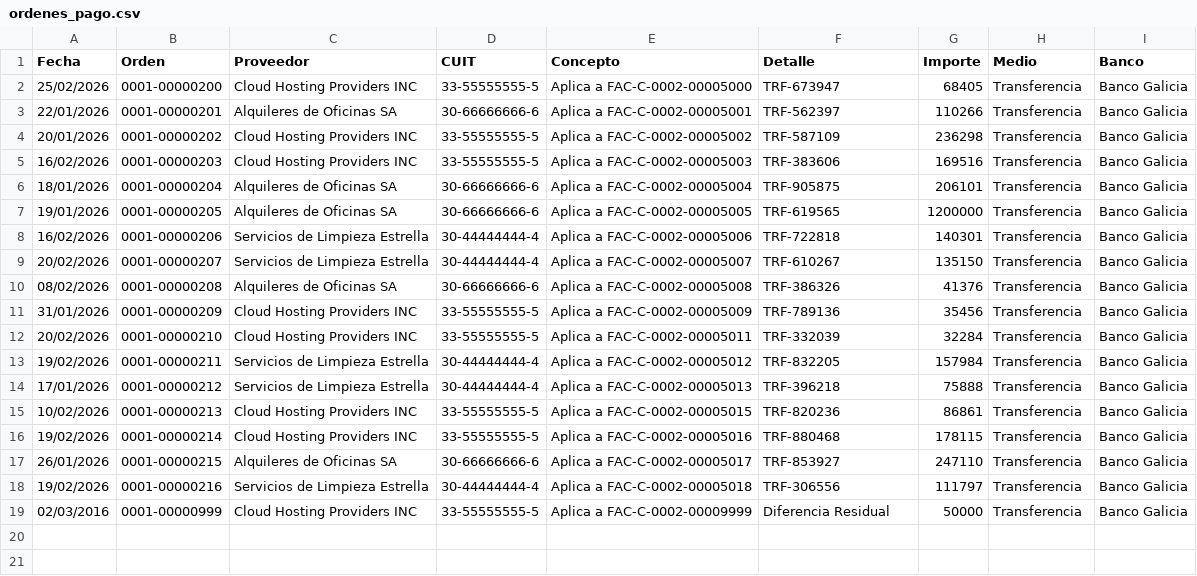
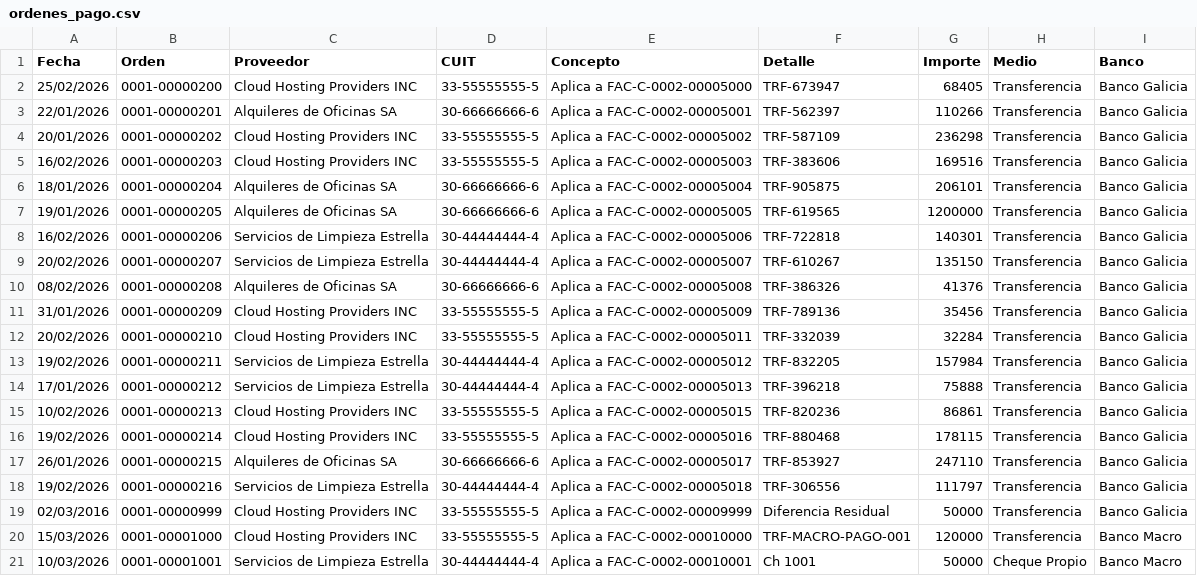
Before and after one commit to msaa911/BiFlow, a CSV file: test_data/ordenes_pago.csv, drawn as a sheet.

Commit message:
feat: add multi-bank test data and fix bank account ID null constraint error

```diff
--- a/test_data/ordenes_pago.csv
+++ b/test_data/ordenes_pago.csv
@@ -19 +19,3 @@ Fecha,Orden,Proveedor,CUIT,Concepto,Detalle,Importe,Medio,Banco
 02/03/2016,0001-00000999,Cloud Hosting Providers INC,33-55555555-5,Aplica a FAC-C-0002-00009999,Diferencia Residual,50000,Transferencia,Banco Galicia
+15/03/2026,0001-00001000,Cloud Hosting Providers INC,33-55555555-5,Aplica a FAC-C-0002-00010000,TRF-MACRO-PAGO-001,120000,Transferencia,Banco Macro
+10/03/2026,0001-00001001,Servicios de Limpieza Estrella,30-44444444-4,Aplica a FAC-C-0002-00010001,Ch 1001,50000,Cheque Propio,Banco Macro
```
Also changed, not shown: 5 other files.
